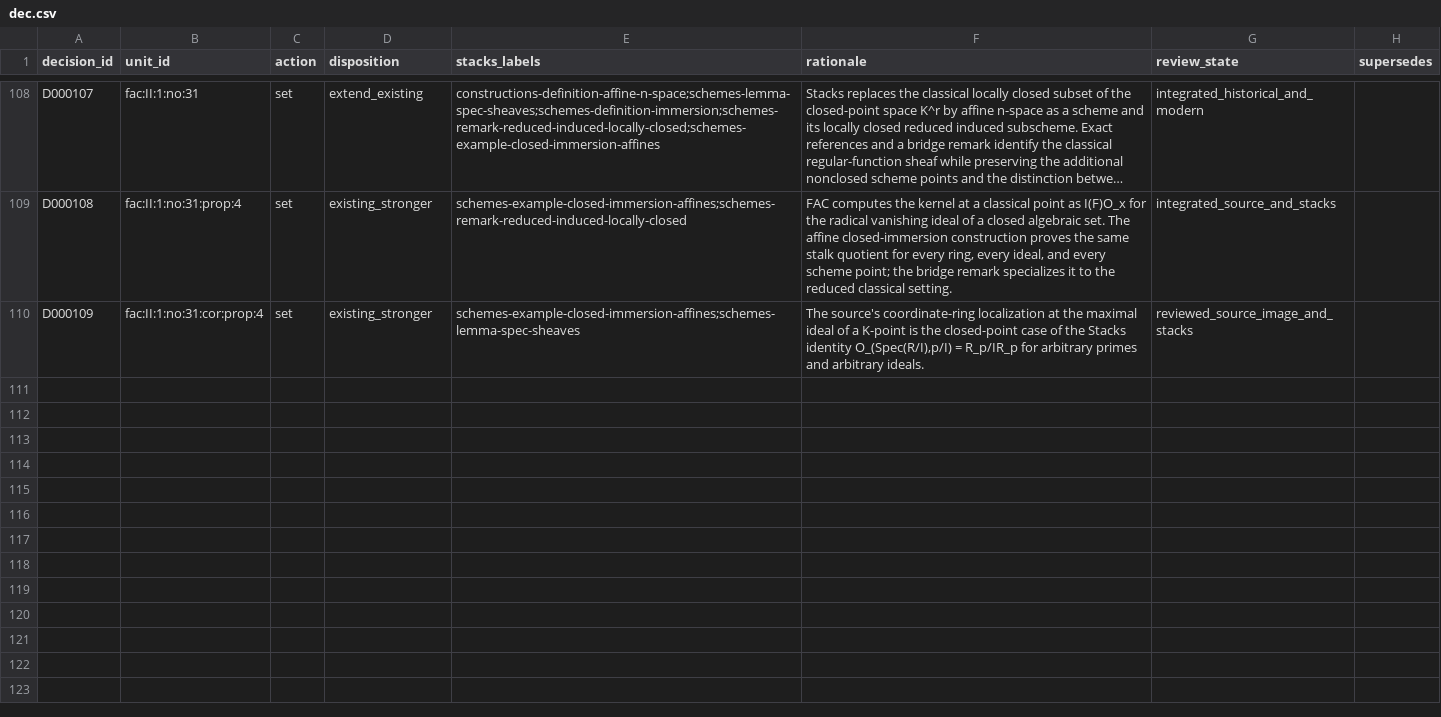
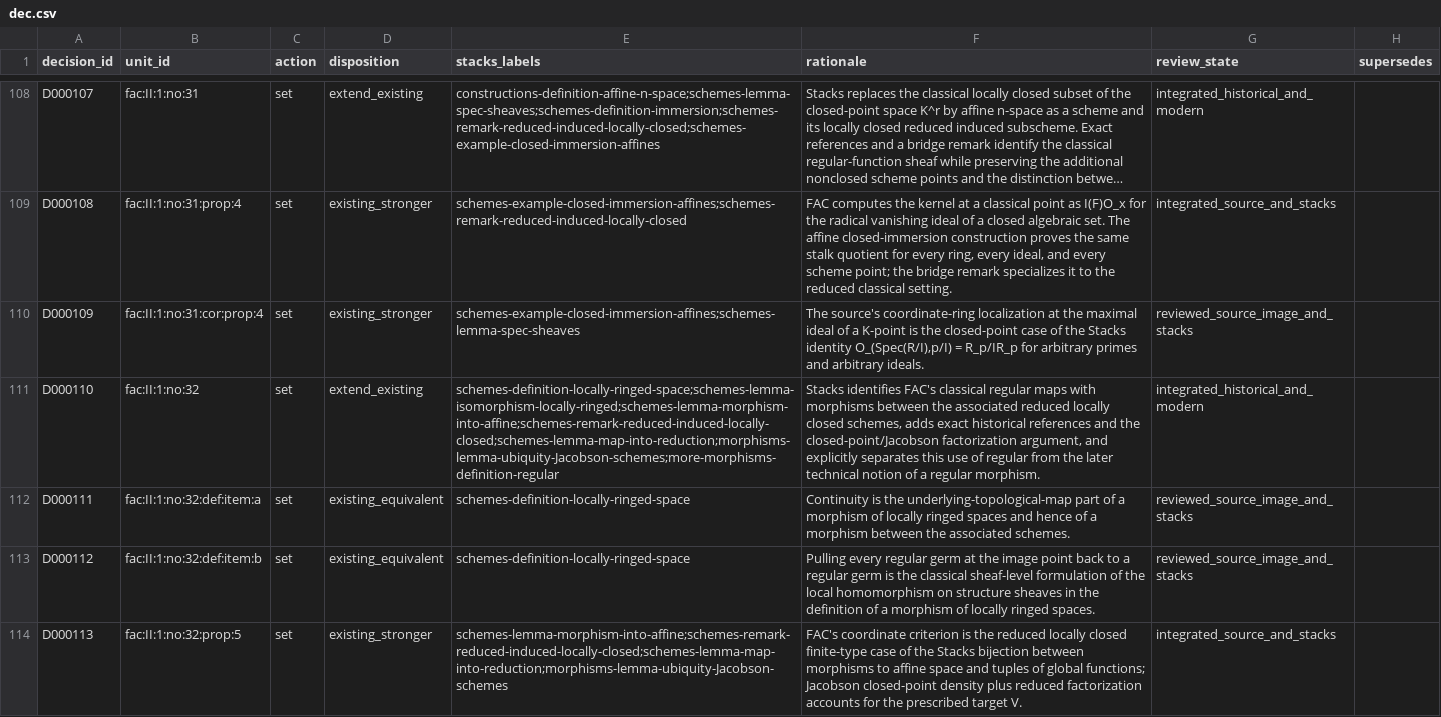
Before and after one commit to KokunoYumeto/stacks-english-ai-edition, a CSV file: fac/dec.csv, drawn as a sheet; only a part is shown, gaps mark what is left out; long unchanged cells end in …; the diff names each change by its address in the sheet, - before the commit and + after, or states it on an @@ line.

```diff
--- a/fac/dec.csv
+++ b/fac/dec.csv
+row 111: D000110 | fac:II:1:no:32 | set | extend_existing | schemes-definition-locally-ringed-space;schemes-lemma-isomorphism-locally-ringed;schemes-lemma-morphism-into-affine;schemes-remark-reduced-induced-locally-closed;schemes-lemma-map-into-reduction;morphisms-lemma-ubiquity-Jacobson-schemes;more-morphisms-definition-regular | Stacks identifies FAC's classical regular maps with morphisms between the associated reduced locally closed schemes, adds exact historical references and the closed-point/Jacobson factorization argument, and explicitly separates this use of regular from the later technical notion of a regular morphism. | integrated_historical_and_modern
+row 112: D000111 | fac:II:1:no:32:def:item:a | set | existing_equivalent | schemes-definition-locally-ringed-space | Continuity is the underlying-topological-map part of a morphism of locally ringed spaces and hence of a morphism between the associated schemes. | reviewed_source_image_and_stacks
+row 113: D000112 | fac:II:1:no:32:def:item:b | set | existing_equivalent | schemes-definition-locally-ringed-space | Pulling every regular germ at the image point back to a regular germ is the classical sheaf-level formulation of the local homomorphism on structure sheaves in the definition of a morphism of locally ringed spaces. | reviewed_source_image_and_stacks
+row 114: D000113 | fac:II:1:no:32:prop:5 | set | existing_stronger | schemes-lemma-morphism-into-affine;schemes-remark-reduced-induced-locally-closed;schemes-lemma-map-into-reduction;morphisms-lemma-ubiquity-Jacobson-schemes | FAC's coordinate criterion is the reduced locally closed finite-type case of the Stacks bijection between morphisms to affine space and tuples of global functions; Jacobson closed-point density plus reduced factorization accounts for the prescribed target V. | integrated_source_and_stacks
```
Also changed, not shown: fac/issues.csv, fac/map.csv, 8 other files.
